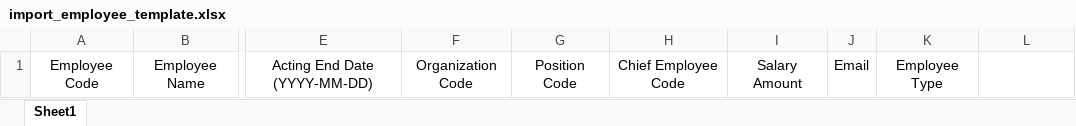
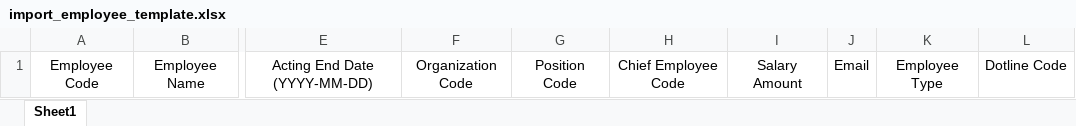
Before and after one commit to kosit-gj/see-kpi-portlet, an Excel workbook: docroot/file/import_employee_template.xlsx, sheet Sheet1, drawn as a sheet; only a part is shown, gaps mark what is left out; values as stored, in another font and other column widths than the file's, no borders; the diff names each change by its address in the sheet, - before the commit and + after, or states it on an @@ line.

Commit message:
CDS Result เพิ่มรหัสพนักงาน emp_code เฉพาะใน Excel
Employee
เพิ่มฟิลด์ dotline ที่ employee + template

```diff
--- a/docroot/file/import_employee_template.xlsx (sheet Sheet1)
+++ b/docroot/file/import_employee_template.xlsx (sheet Sheet1)
-L1: (empty)
+L1: Dotline Code
```
Also changed, not shown: 3 other files.
